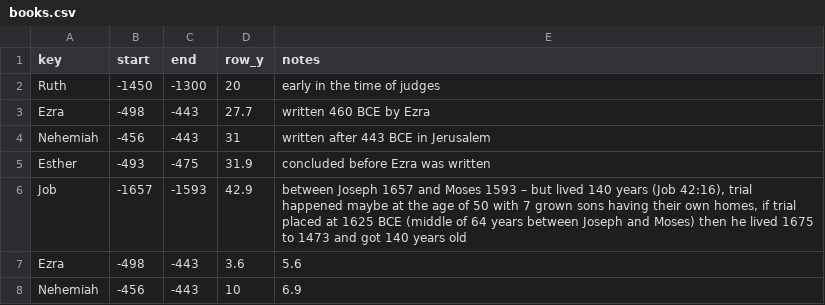
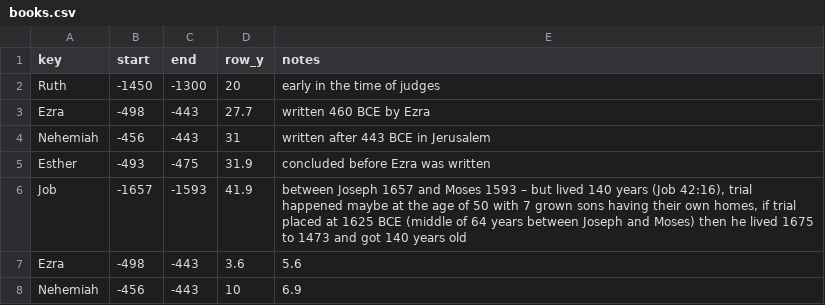
Before and after one commit to kreier/timeline, a CSV file: db/books.csv, drawn as a sheet.

```diff
--- a/db/books.csv
+++ b/db/books.csv
@@ -5,3 +5,3 @@ Nehemiah,-456,-443,31,written after 443 BCE in Jerusalem
 Esther,-493,-475,31.9,concluded before Ezra was written
-Job,-1657,-1593,42.9,"between Joseph 1657 and Moses 1593 – but lived 140 years (Job 42:16), trial happened maybe at the age of 50 with 7 grown sons having their own homes, if trial placed at 1625 BCE (middle of 64 years between Joseph and Moses) then he lived 1675 to 1473 and got 140 years old"
+Job,-1657,-1593,41.9,"between Joseph 1657 and Moses 1593 – but lived 140 years (Job 42:16), trial happened maybe at the age of 50 with 7 grown sons having their own homes, if trial placed at 1625 BCE (middle of 64 years between Joseph and Moses) then he lived 1675 to 1473 and got 140 years old"
 Ezra,-498,-443,3.6,5.6
```
Also changed, not shown: db/events.csv, db/events_objects.csv, 3 other files.
